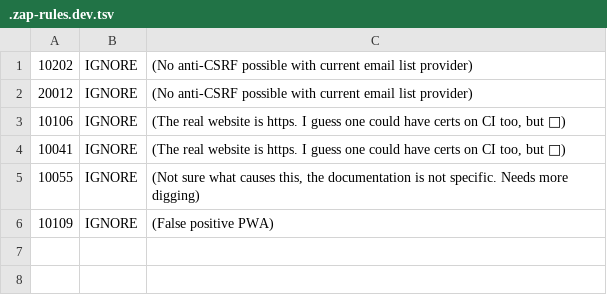
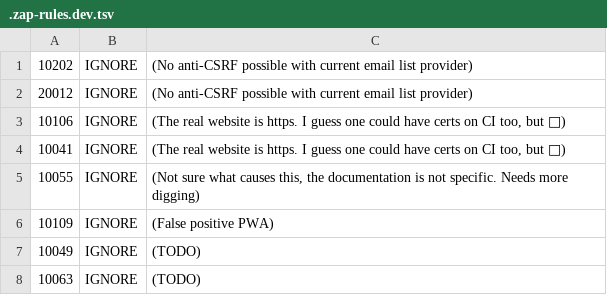
Before and after one commit to jehna/thejunkland.com, a TSV file: .zap-rules.dev.tsv, drawn as a sheet; the diff names each change by its address in the sheet, - before the commit and + after, or states it on an @@ line.

Commit message:
Add TODOs to allow merging temporarily

```diff
--- a/.zap-rules.dev.tsv
+++ b/.zap-rules.dev.tsv
+row 7: 10049 | IGNORE | (TODO)
+row 8: 10063 | IGNORE | (TODO)
```
